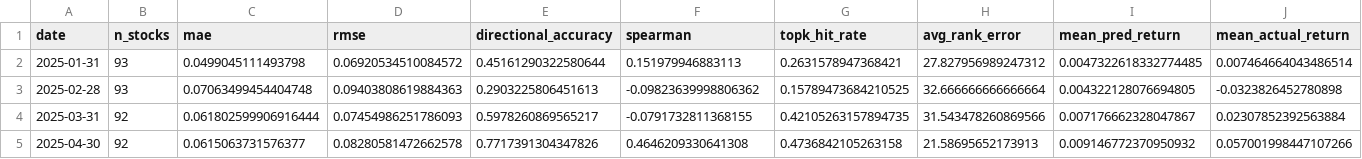
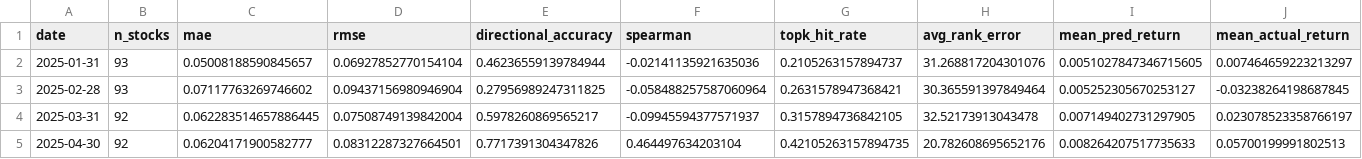
Before and after one commit to amila-samaranayake/stability-aware-stock-momentum-ml, a CSV file: experiments/results/exp04_random_forest_rolling_daily/diagnostics/month_summary.csv, drawn as a sheet; only a part is shown; the diff covers the shown part only.

```diff
--- a/experiments/results/exp04_random_forest_rolling_daily/diagnostics/month_summary.csv
+++ b/experiments/results/exp04_random_forest_rolling_daily/diagnostics/month_summary.csv
@@ -1,5 +1,5 @@
 date,n_stocks,mae,rmse,directional_accuracy,spearman,topk_hit_rate,avg_rank_error,mean_pred_return,mean_actual_return
-2025-01-31,93,0.0499045111493798,0.06920534510084572,0.45161290322580644,0.151979946883113,0.2631578947368421,27.827956989247312,0.0047322618332774485,0.007464664043486514
-2025-02-28,93,0.07063499454404748,0.09403808619884363,0.2903225806451613,-0.09823639998806362,0.15789473684210525,32.666666666666664,0.004322128076694805,-0.0323826452780898
-2025-03-31,92,0.061802599906916444,0.07454986251786093,0.5978260869565217,-0.0791732811368155,0.42105263157894735,31.543478260869566,0.007176662328047867,0.02307852392563884
-2025-04-30,92,0.0615063731576377,0.08280581472662578,0.7717391304347826,0.4646209330641308,0.4736842105263158,21.58695652173913,0.009146772370950932,0.057001998447107266
+2025-01-31,93,0.05008188590845657,0.06927852770154104,0.46236559139784944,-0.02141135921635036,0.2105263157894737,31.268817204301076,0.0051027847346715605,0.007464659223213297
+2025-02-28,93,0.07117763269746602,0.09437156980946904,0.27956989247311825,-0.058488257587060964,0.2631578947368421,30.365591397849464,0.005252305670253127,-0.03238264198687845
+2025-03-31,92,0.062283514657886445,0.07508749139842004,0.5978260869565217,-0.09945594377571937,0.3157894736842105,32.52173913043478,0.007149402731297905,0.023078523358766197
+2025-04-30,92,0.06204171900582777,0.08312287327664501,0.7717391304347826,0.464497634203104,0.42105263157894735,20.782608695652176,0.008264207517735633,0.05700199991802513
```
Also changed, not shown: 50 edited cells elsewhere in this file, experiments/results/exp04_random_forest_rolling_daily/diagnostics/largest_overpredictions.csv, experiments/results/exp04_random_forest_rolling_daily/diagnostics/largest_underpredictions.csv, 2 other files.
